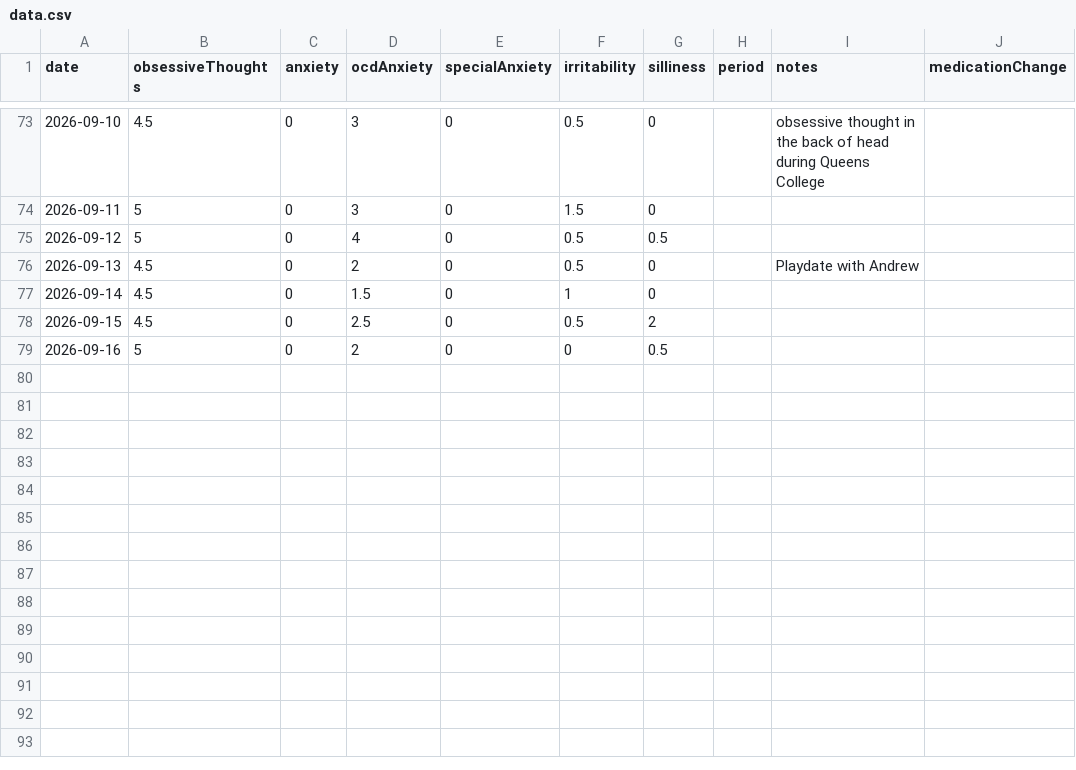
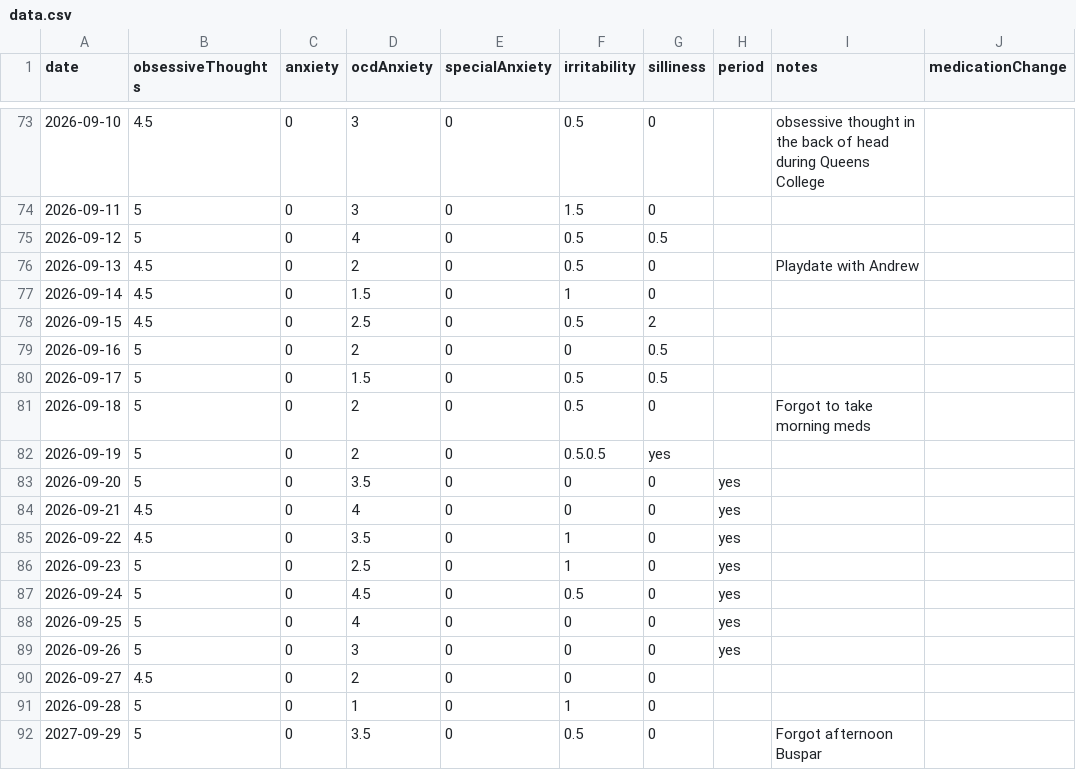
Before and after one commit to AlexGilarowski/symptom-tracking-chart, a CSV file: data.csv, drawn as a sheet; only a part is shown, gaps mark what is left out.

Commit message:
Update symptom data

```diff
--- a/data.csv
+++ b/data.csv
@@ -79 +79,14 @@ date,obsessiveThoughts,anxiety,ocdAnxiety,specialAnxiety,irritability,silliness,
 2026-09-16,5,0,2,0,0,0.5,,,
+2026-09-17,5,0,1.5,0,0.5,0.5,,,
+2026-09-18,5,0,2,0,0.5,0,,Forgot to take morning meds,
+2026-09-19,5,0,2,0,0.5.0.5,yes,,
+2026-09-20,5,0,3.5,0,0,0,yes,,
+2026-09-21,4.5,0,4,0,0,0,yes,,
+2026-09-22,4.5,0,3.5,0,1,0,yes,,
+2026-09-23,5,0,2.5,0,1,0,yes,,
+2026-09-24,5,0,4.5,0,0.5,0,yes,,
+2026-09-25,5,0,4,0,0,0,yes,,
+2026-09-26,5,0,3,0,0,0,yes,,
+2026-09-27,4.5,0,2,0,0,0,,,
+2026-09-28,5,0,1,0,1,0,,,
+2027-09-29,5,0,3.5,0,0.5,0,,Forgot afternoon Buspar,
```
